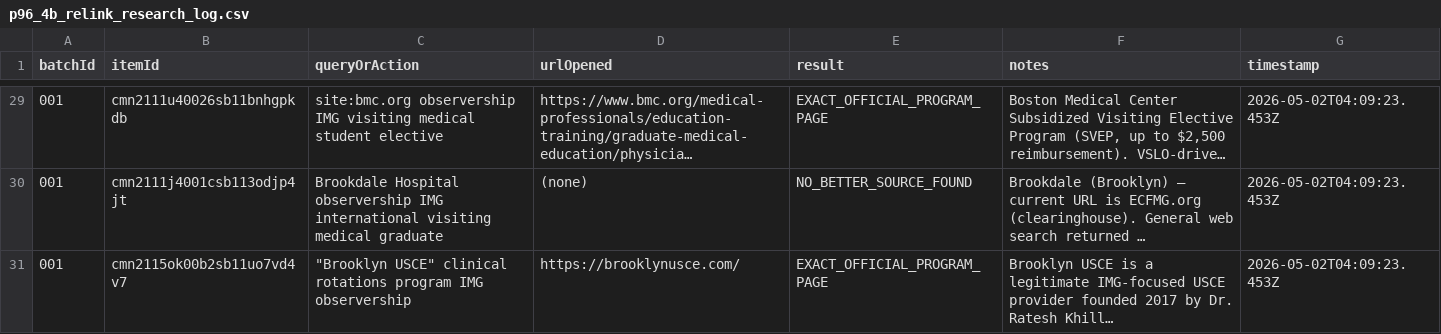
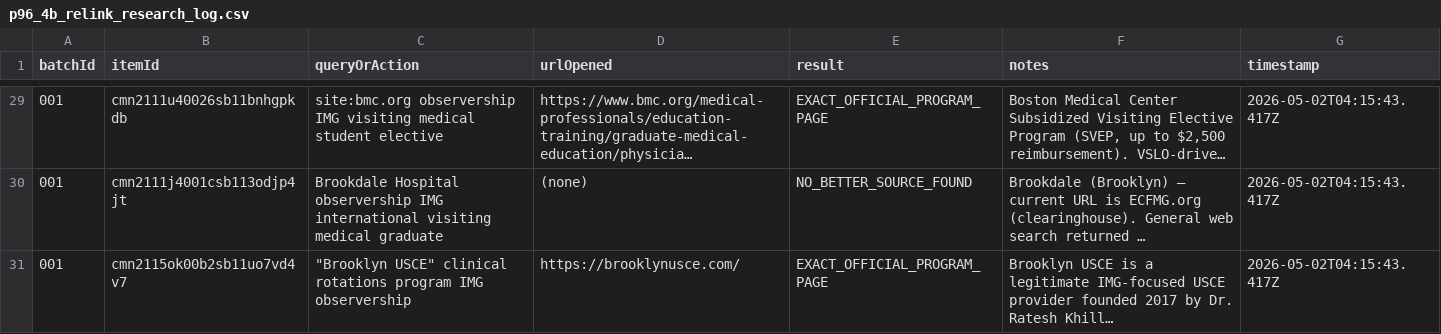
Before and after one commit to shalinder88/uscehub, a CSV file: docs/platform-v2/local/p96_4b_relink_research_log.csv, drawn as a sheet; only a part is shown, gaps mark what is left out; long unchanged cells end in …; the diff covers the shown part only; the diff names each change by its address in the sheet, - before the commit and + after, or states it on an @@ line.

```diff
--- a/docs/platform-v2/local/p96_4b_relink_research_log.csv
+++ b/docs/platform-v2/local/p96_4b_relink_research_log.csv
-G29:G31 (timestamp): 2026-05-02T04:09:23.453Z
+G29:G31 (timestamp): 2026-05-02T04:15:43.417Z
```
Also changed, not shown: 63 edited cells elsewhere in this file, docs/platform-v2/local/p96_4b_relink_candidates.csv, 3 other files.
